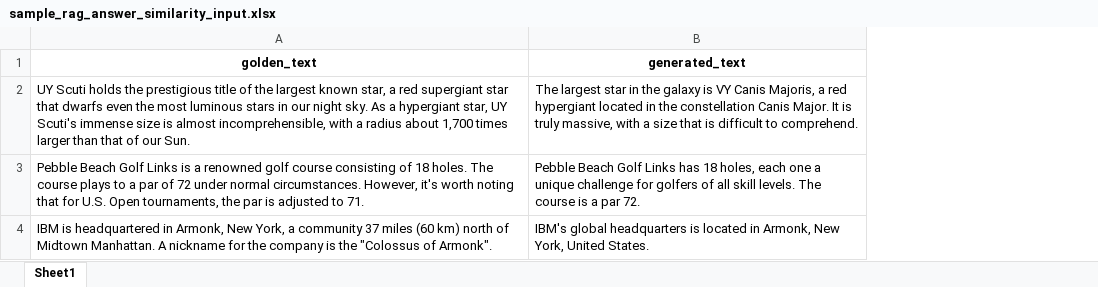
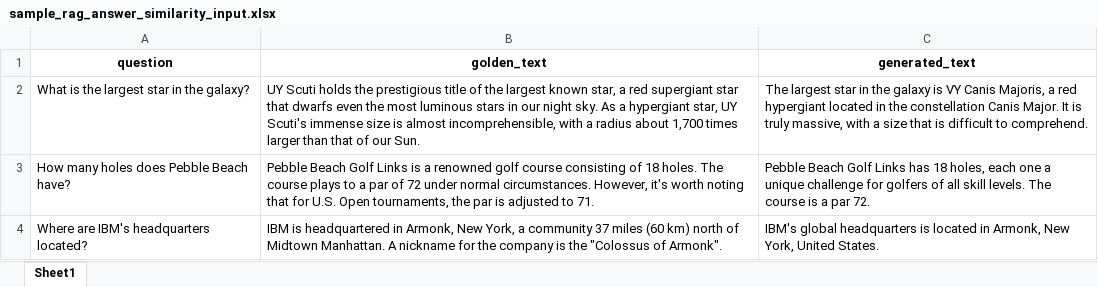
Before and after one commit to ibm-ecosystem-engineering/JudgeIt-LLM-as-a-Judge, an Excel workbook: Framework/data/input/sample_rag_answer_similarity_input.xlsx, sheet Sheet1, drawn as a sheet; values as stored, in another font and other column widths than the file's, no borders; the diff names each change by its address in the sheet, - before the commit and + after, or states it on an @@ line.

Commit message:
fixed sample inputs

```diff
--- a/Framework/data/input/sample_rag_answer_similarity_input.xlsx (sheet Sheet1)
+++ b/Framework/data/input/sample_rag_answer_similarity_input.xlsx (sheet Sheet1)
+column A (question), rows 2-4: What is the largest star in the galaxy? | How many holes does Pebble Beach have? | Where are IBM's headquarters located?
```
Also changed, not shown: Framework/data/input/sample_rag_answer_rating_input.xlsx.
